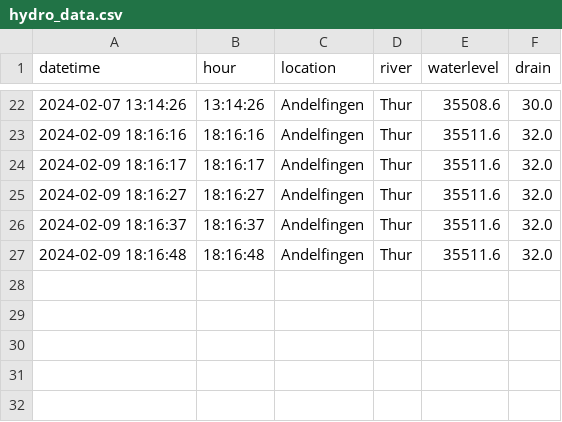
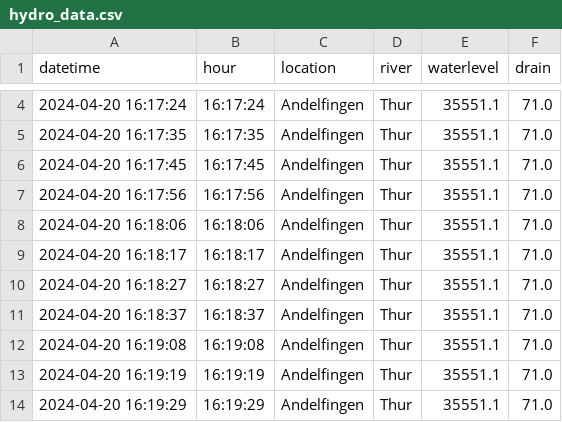
Before and after one commit to xIves/scientific_programming, a CSV file: Week_13/challenge/hydro_data.csv, drawn as a sheet; only a part is shown, gaps mark what is left out; the diff covers the shown part only.

Commit message:
...

```diff
--- a/Week_13/challenge/hydro_data.csv
+++ b/Week_13/challenge/hydro_data.csv
@@ -22,6 +4,11 @@ datetime;hour;location;river;waterlevel;drain
-2024-02-07 13:14:26;13:14:26;Andelfingen;Thur;35508.6;30.0
-2024-02-09 18:16:16;18:16:16;Andelfingen;Thur;35511.6;32.0
-2024-02-09 18:16:17;18:16:17;Andelfingen;Thur;35511.6;32.0
-2024-02-09 18:16:27;18:16:27;Andelfingen;Thur;35511.6;32.0
-2024-02-09 18:16:37;18:16:37;Andelfingen;Thur;35511.6;32.0
-2024-02-09 18:16:48;18:16:48;Andelfingen;Thur;35511.6;32.0
+2024-04-20 16:17:24;16:17:24;Andelfingen;Thur;35551.1;71.0
+2024-04-20 16:17:35;16:17:35;Andelfingen;Thur;35551.1;71.0
+2024-04-20 16:17:45;16:17:45;Andelfingen;Thur;35551.1;71.0
+2024-04-20 16:17:56;16:17:56;Andelfingen;Thur;35551.1;71.0
+2024-04-20 16:18:06;16:18:06;Andelfingen;Thur;35551.1;71.0
+2024-04-20 16:18:17;16:18:17;Andelfingen;Thur;35551.1;71.0
+2024-04-20 16:18:27;16:18:27;Andelfingen;Thur;35551.1;71.0
+2024-04-20 16:18:37;16:18:37;Andelfingen;Thur;35551.1;71.0
+2024-04-20 16:19:08;16:19:08;Andelfingen;Thur;35551.1;71.0
+2024-04-20 16:19:19;16:19:19;Andelfingen;Thur;35551.1;71.0
+2024-04-20 16:19:29;16:19:29;Andelfingen;Thur;35551.1;71.0
```
Also changed, not shown: 2 added rows and 20 removed rows elsewhere in this file.
